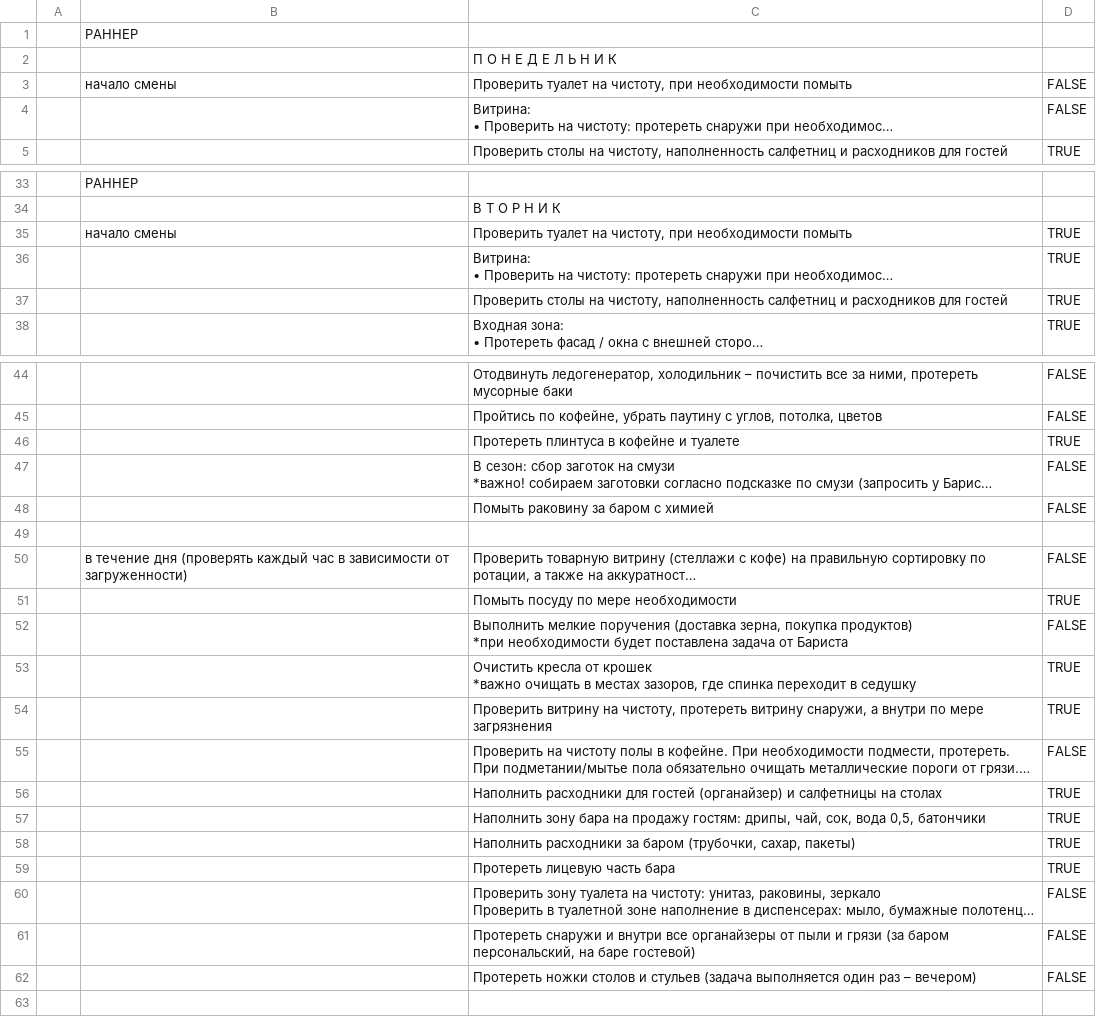
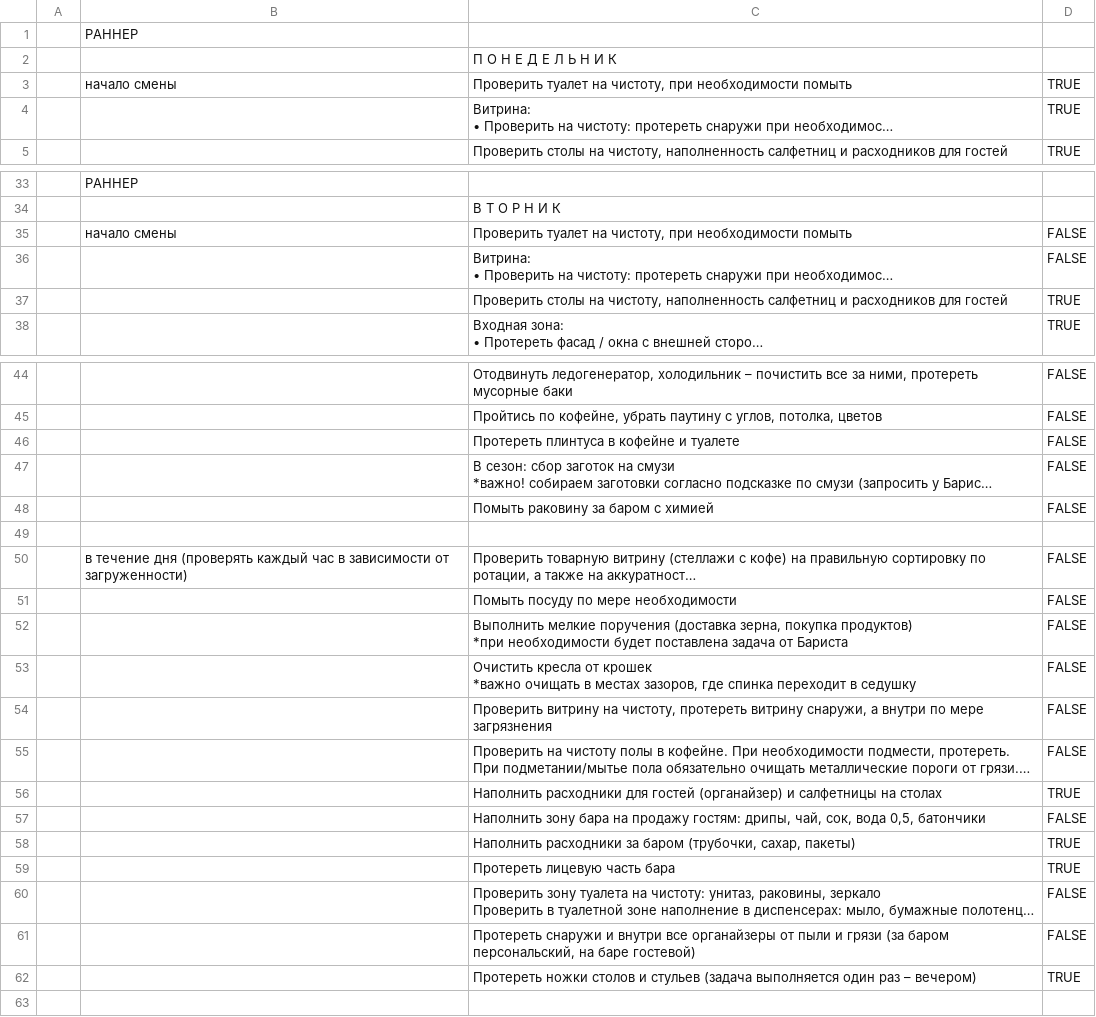
Before and after one commit to AlexPoAi/VK-offee, a CSV file: knowledge-base/БАР/Чек-лист Раннера | ТУРГЕНЕВА.csv, drawn as a sheet; only a part is shown, gaps mark what is left out; long unchanged cells end in …; the diff names each change by its address in the sheet, - before the commit and + after, or states it on an @@ line.

```diff
--- a/knowledge-base/БАР/Чек-лист Раннера | ТУРГЕНЕВА.csv
+++ b/knowledge-base/БАР/Чек-лист Раннера | ТУРГЕНЕВА.csv
@@ row 35 moved to row 3: начало смены @@
@@ row 36 moved to row 4: Витрина: • Проверить на чистоту: протере… @@
@@ row 3 moved to row 35: начало смены @@
@@ row 4 moved to row 36: Витрина: • Проверить на чистоту: протере… @@
-D46: TRUE
+D46: FALSE
-D51: TRUE
+D51: FALSE
-D53:D54: TRUE
+D53:D54: FALSE
-D57: TRUE
+D57: FALSE
-D62: FALSE
+D62: TRUE
```
Also changed, not shown: knowledge-base/БАР/Чек-лист Раннера | САМОКИША.csv, knowledge-base/ДЛЯ ШЕФА/Таблица по З/п сотрудников.csv, 8 other files.
